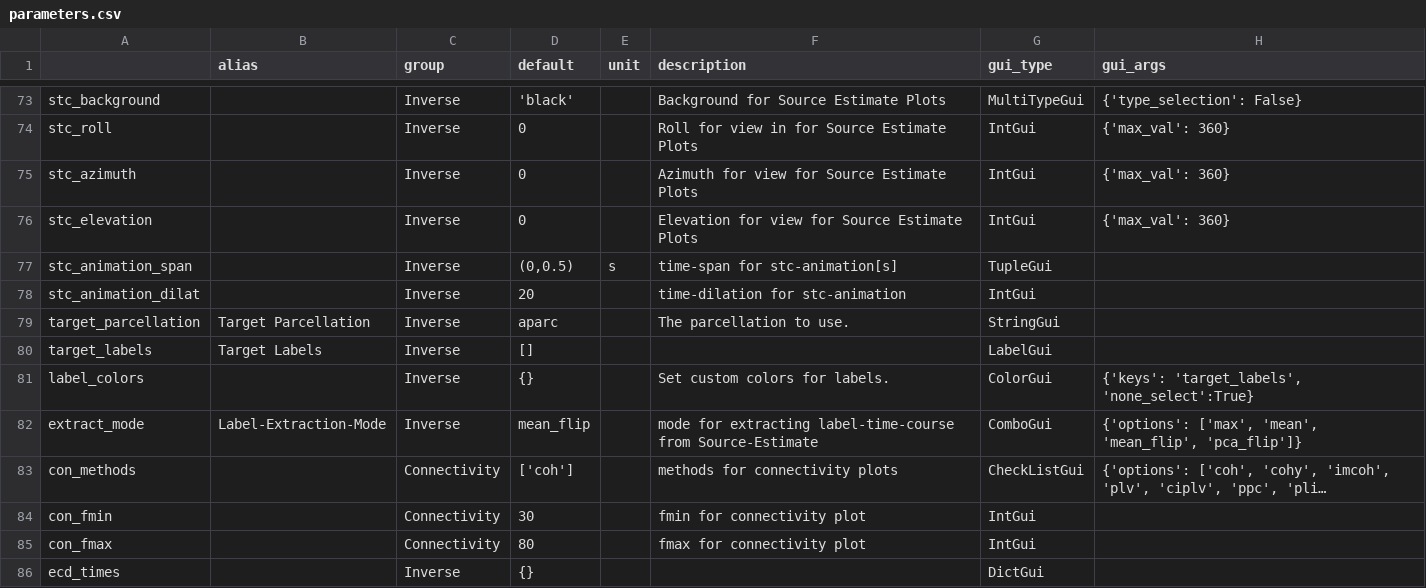
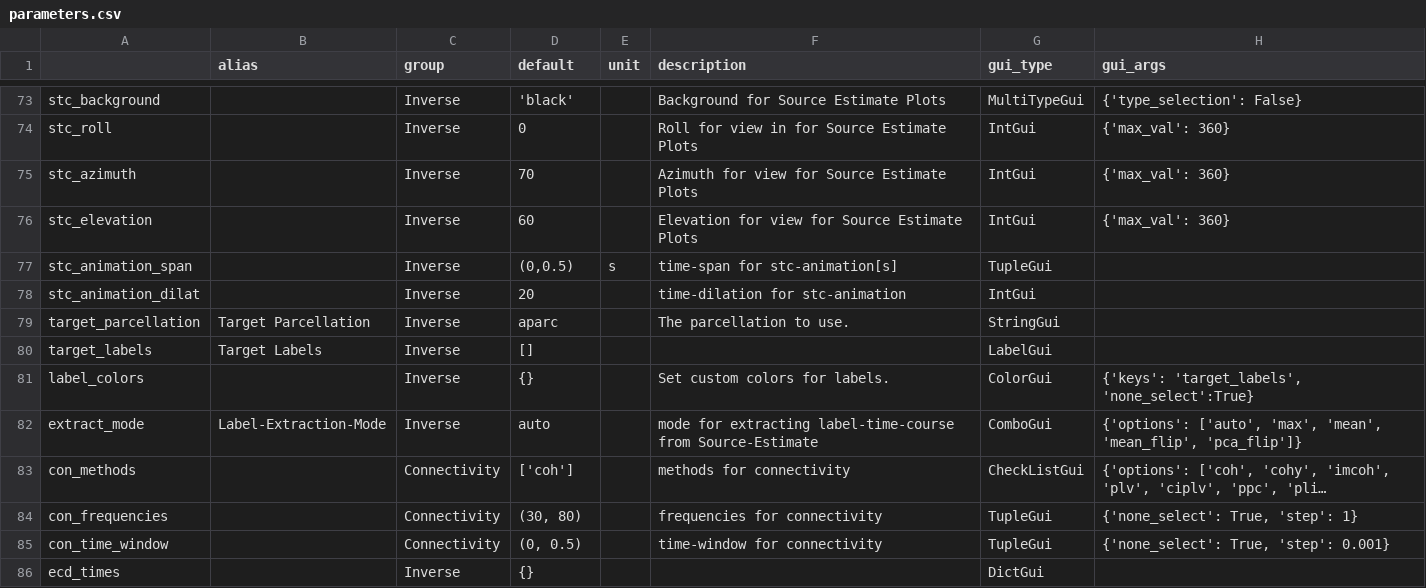
Before and after one commit to marsipu/mne-pipeline-hd, a CSV file: mne_pipeline_hd/extra/parameters.csv, drawn as a sheet; only a part is shown, gaps mark what is left out; long unchanged cells end in …; removed rows and columns are numbered as before the commit, all else as after; the diff names each change by its address in the sheet, - before the commit and + after, or states it on an @@ line.

```diff
--- a/mne_pipeline_hd/extra/parameters.csv
+++ b/mne_pipeline_hd/extra/parameters.csv
-D75 (default): 0
+D75 (default): 70
-D76 (default): 0
+D76 (default): 60
-D82 (default): mean_flip
+D82 (default): auto
-H82 (gui_args): {'options': ['max', 'mean', 'mean_flip',…
+H82 (gui_args): {'options': ['auto', 'max', 'mean', 'mean_flip',…
-F83 (description): methods for connectivity plots
+F83 (description): methods for connectivity
-row 84: con_fmin |  | Connectivity | 30 |  | fmin for connectivity plot | IntGui
-row 85: con_fmax |  | Connectivity | 80 |  | fmax for connectivity plot | IntGui
+row 84: con_frequencies |  | Connectivity | (30, 80) |  | frequencies for connectivity | TupleGui | {'none_select': True, 'step': 1}
+row 85: con_time_window |  | Connectivity | (0, 0.5) |  | time-window for connectivity | TupleGui | {'none_select': True, 'step': 0.001}
```
Also changed, not shown: mne_pipeline_hd/extra/functions.csv, 8 other files.
